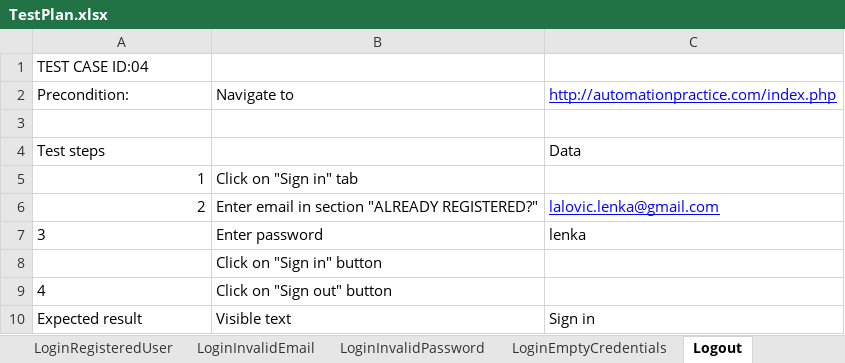
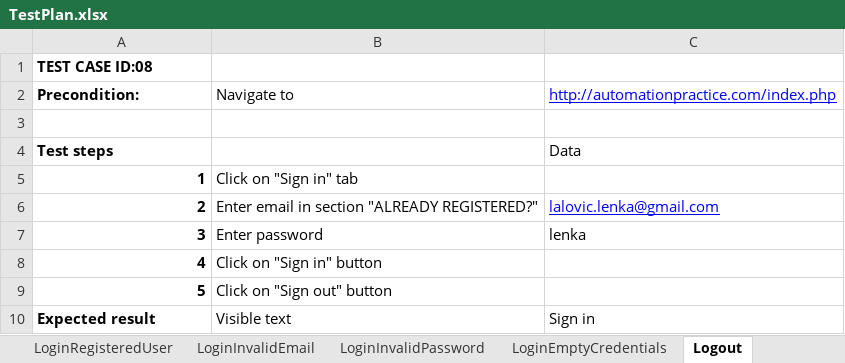
Before and after one commit to LenkaL/SeleniumProject, an Excel workbook: data/TestPlan.xlsx, sheet Logout, drawn as a sheet; values as stored, in another font and other column widths than the file's, no borders; removed rows and columns are numbered as before the commit, all else as after; the diff names each change by its address in the sheet, - before the commit and + after, or states it on an @@ line.

```diff
--- a/data/TestPlan.xlsx (sheet Logout)
+++ b/data/TestPlan.xlsx (sheet Logout)
-A1: TEST CASE ID:04
+A1: TEST CASE ID:08
-A1:A2 bold: off
+A1:A2 bold: on
-A4:A7 bold: off
+A4:A7 bold: on
-A7 alignment: left
+A7 alignment: right
-row 8:  | Click on "Sign in" button
@@ A8 bold: off → on, alignment: left → right @@
-B8: Click on "Sign out" button
+B8: Click on "Sign in" button
+row 9: 5 | Click on "Sign out" button
-A10 bold: off
+A10 bold: on
```
Also changed, not shown: sheet TestPlan, sheet UpdateAddress, sheet AddNewAddress, sheet SigninTest, sheet DeleteAddress, sheet LoginEmptyCredentials, 5 more sheets, other sheet tabs, charts or pictures, 18 other files.
